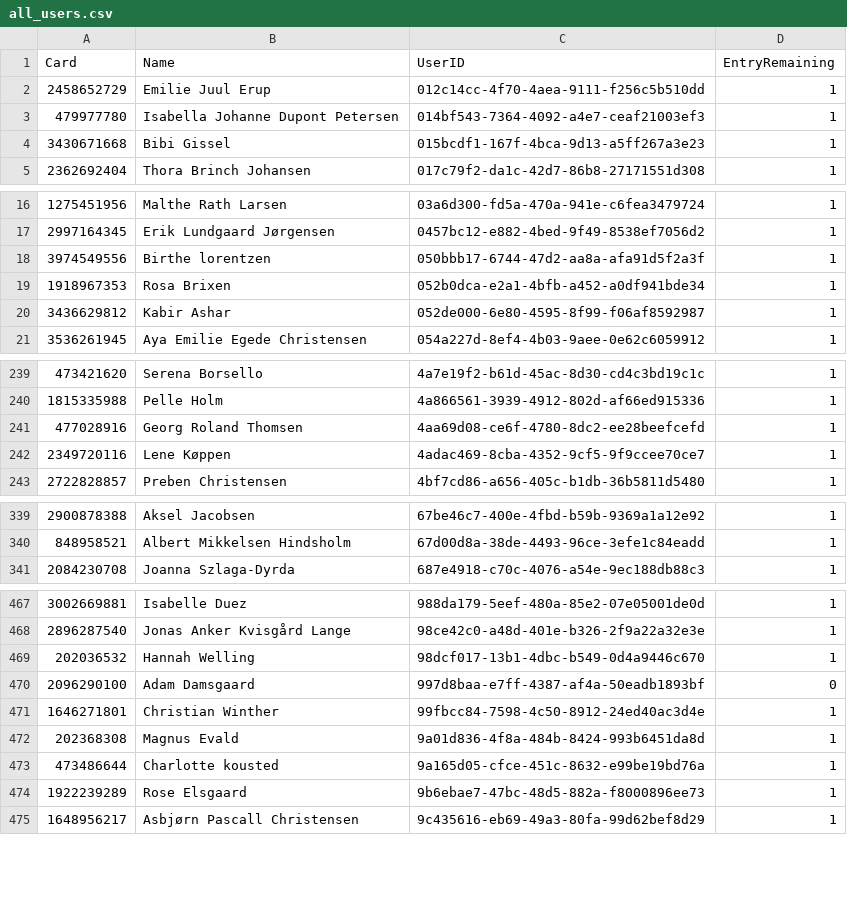
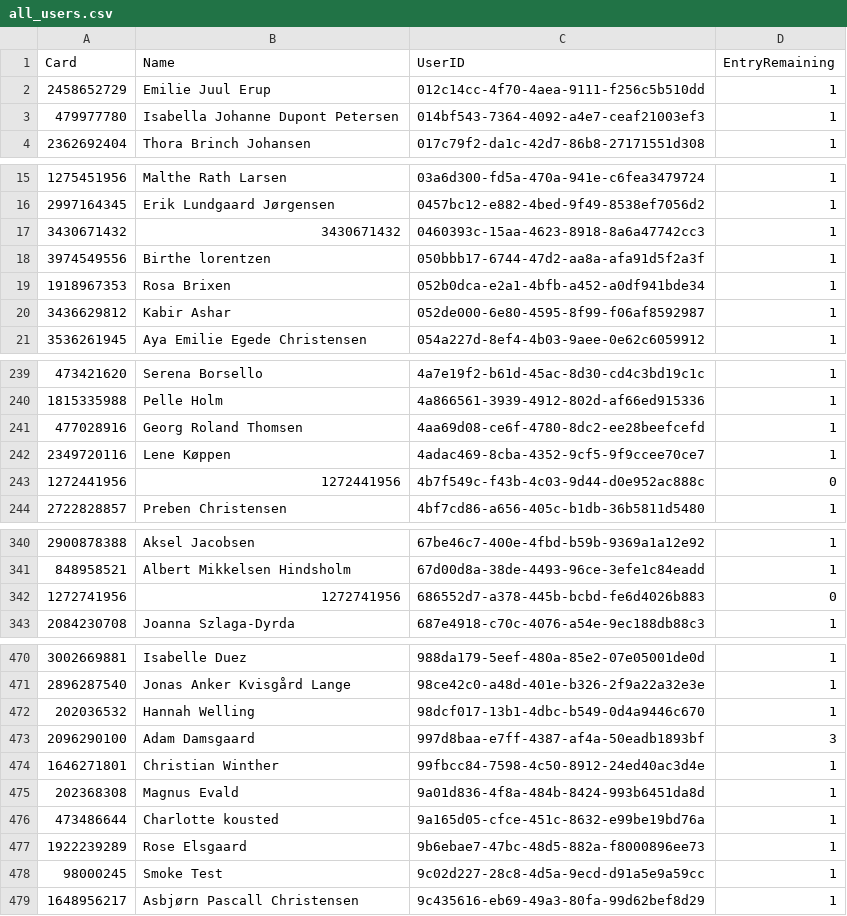
Before and after one commit to lif-197829/engangsarmb-nd, a CSV file: all_users.csv, drawn as a sheet; only a part is shown, gaps mark what is left out; the diff covers the shown part only.

```diff
--- a/all_users.csv
+++ b/all_users.csv
@@ -3,3 +3,2 @@ Card,Name,UserID,EntryRemaining
 479977780,Isabella Johanne Dupont Petersen,014bf543-7364-4092-a4e7-ceaf21003ef3,1
-3430671668,Bibi Gissel,015bcdf1-167f-4bca-9d13-a5ff267a3e23,1
 2362692404,Thora Brinch Johansen,017c79f2-da1c-42d7-86b8-27171551d308,1
@@ -17,2 +16,3 @@ Card,Name,UserID,EntryRemaining
 2997164345,Erik Lundgaard Jørgensen,0457bc12-e882-4bed-9f49-8538ef7056d2,1
+3430671432,3430671432,0460393c-15aa-4623-8918-8a6a47742cc3,1
 3974549556,Birthe lorentzen,050bbb17-6744-47d2-aa8a-afa91d5f2a3f,1
@@ -242,2 +242,3 @@ Card,Name,UserID,EntryRemaining
 2349720116,Lene Køppen,4adac469-8cba-4352-9cf5-9f9ccee70ce7,1
+1272441956,1272441956,4b7f549c-f43b-4c03-9d44-d0e952ac888c,0
 2722828857,Preben Christensen,4bf7cd86-a656-405c-b1db-36b5811d5480,1
@@ -340,2 +341,3 @@ Card,Name,UserID,EntryRemaining
 848958521,Albert Mikkelsen Hindsholm,67d00d8a-38de-4493-96ce-3efe1c84eadd,1
+1272741956,1272741956,686552d7-a378-445b-bcbd-fe6d4026b883,0
 2084230708,Joanna Szlaga-Dyrda,687e4918-c70c-4076-a54e-9ec188db88c3,1
@@ -469,3 +472,3 @@ Card,Name,UserID,EntryRemaining
 202036532,Hannah Welling,98dcf017-13b1-4dbc-b549-0d4a9446c670,1
-2096290100,Adam Damsgaard,997d8baa-e7ff-4387-af4a-50eadb1893bf,0
+2096290100,Adam Damsgaard,997d8baa-e7ff-4387-af4a-50eadb1893bf,3
 1646271801,Christian Winther,99fbcc84-7598-4c50-8912-24ed40ac3d4e,1
@@ -474,2 +477,3 @@ Card,Name,UserID,EntryRemaining
 1922239289,Rose Elsgaard,9b6ebae7-47bc-48d5-882a-f8000896ee73,1
+98000245,Smoke Test,9c02d227-28c8-4d5a-9ecd-d91a5e9a59cc,1
 1648956217,Asbjørn Pascall Christensen,9c435616-eb69-49a3-80fa-99d62bef8d29,1
```
Also changed, not shown: 5 added rows elsewhere in this file, 50 other files.
